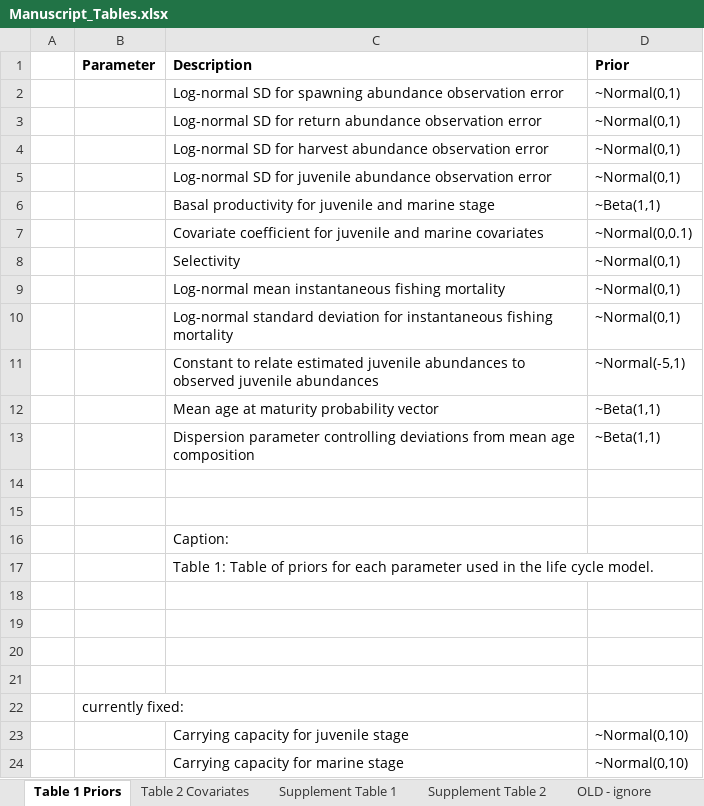
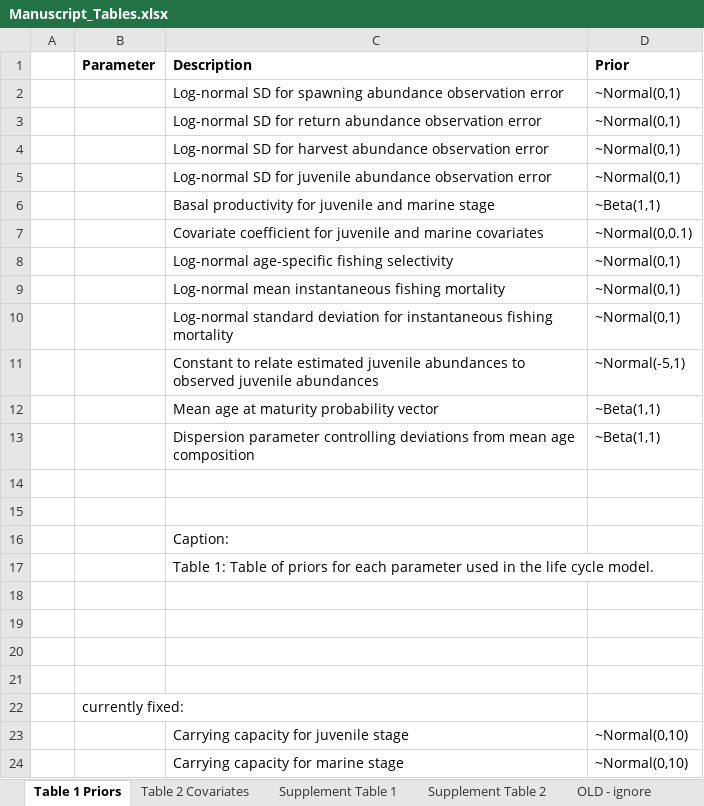
Before and after one commit to genoa-sullaway/Yukon-Chum-IPM, an Excel workbook: writing/Manuscript_Tables.xlsx, sheet Table 1 Priors, drawn as a sheet; values as stored, in another font and other column widths than the file's, no borders; charts and pictures not drawn; the diff names each change by its address in the sheet, - before the commit and + after, or states it on an @@ line.

Commit message:
This is a good run, estimate all sigmas
just to try bc currently would like them in the tables
some messing with priors to be done, but looks like a better run a bit...

```diff
--- a/writing/Manuscript_Tables.xlsx (sheet Table 1 Priors)
+++ b/writing/Manuscript_Tables.xlsx (sheet Table 1 Priors)
-C8 (Description): Selectivity
+C8 (Description): Log-normal age-specific fishing selectivity
```
Also changed, not shown: sheet Supplement Table 2, 4 other files.
